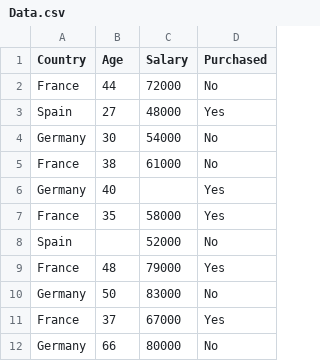
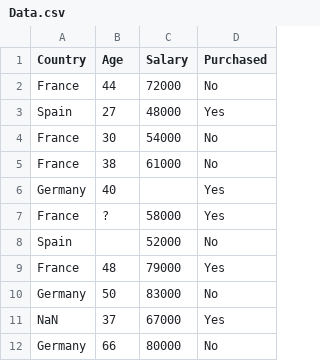
Before and after one commit to sugandhseth/Machine-Learning, a CSV file: Data.csv, drawn as a sheet.

Commit message:
Add files via upload

```diff
--- a/Data.csv
+++ b/Data.csv
@@ -3,6 +3,6 @@ France,44,72000,No
 Spain,27,48000,Yes
-Germany,30,54000,No
+France,30,54000,No
 France,38,61000,No
 Germany,40,,Yes
-France,35,58000,Yes
+France,?,58000,Yes
 Spain,,52000,No
@@ -10,3 +10,3 @@ France,48,79000,Yes
 Germany,50,83000,No
-France,37,67000,Yes
+NaN,37,67000,Yes
 Germany,66,80000,No
```
